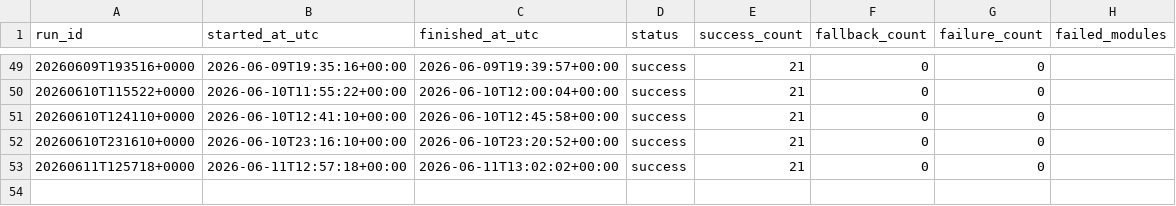
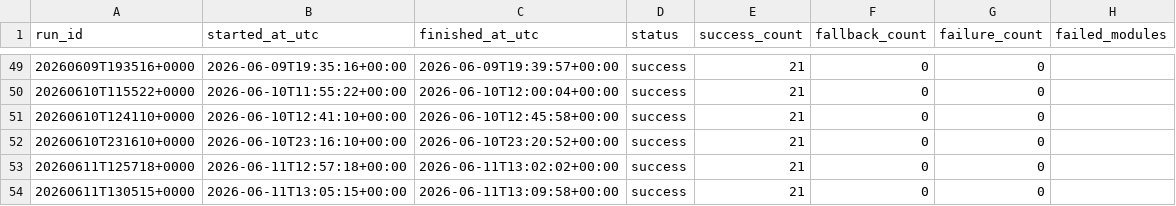
Before and after one commit to eric07079207-star/tech-market-monitor, a CSV file: data/觀察版資料/11_資料治理/update_runs.csv, drawn as a sheet; only a part is shown, gaps mark what is left out.

```diff
--- a/data/觀察版資料/11_資料治理/update_runs.csv
+++ b/data/觀察版資料/11_資料治理/update_runs.csv
@@ -53 +53,2 @@ run_id,started_at_utc,finished_at_utc,status,success_count,fallback_count,failur
 20260611T125718+0000,2026-06-11T12:57:18+00:00,2026-06-11T13:02:02+00:00,success,21,0,0,
+20260611T130515+0000,2026-06-11T13:05:15+00:00,2026-06-11T13:09:58+00:00,success,21,0,0,
```
Also changed, not shown: data/觀察版資料/03_標的新聞/news.csv, data/觀察版資料/04_國際新聞/international_news.csv, 54 other files.
